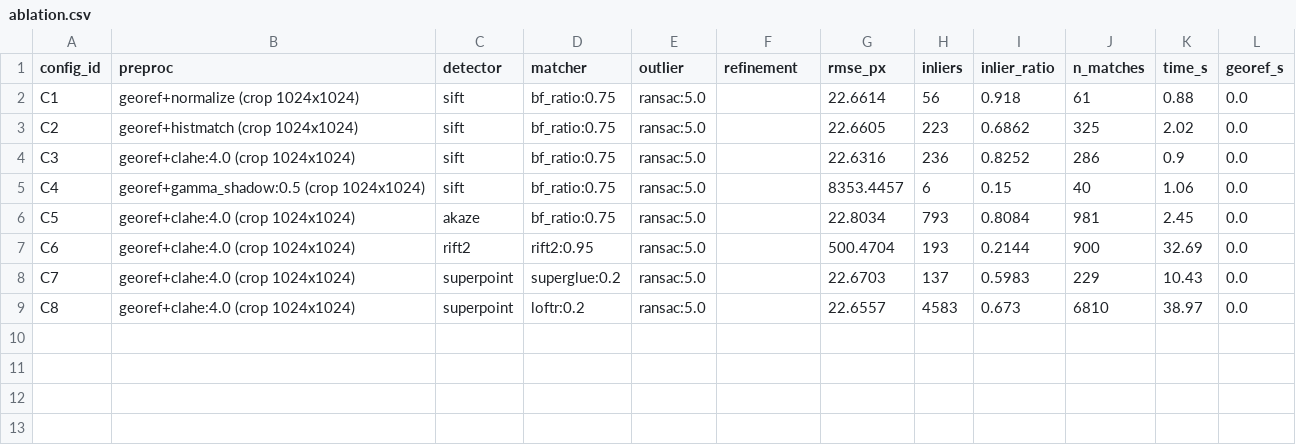
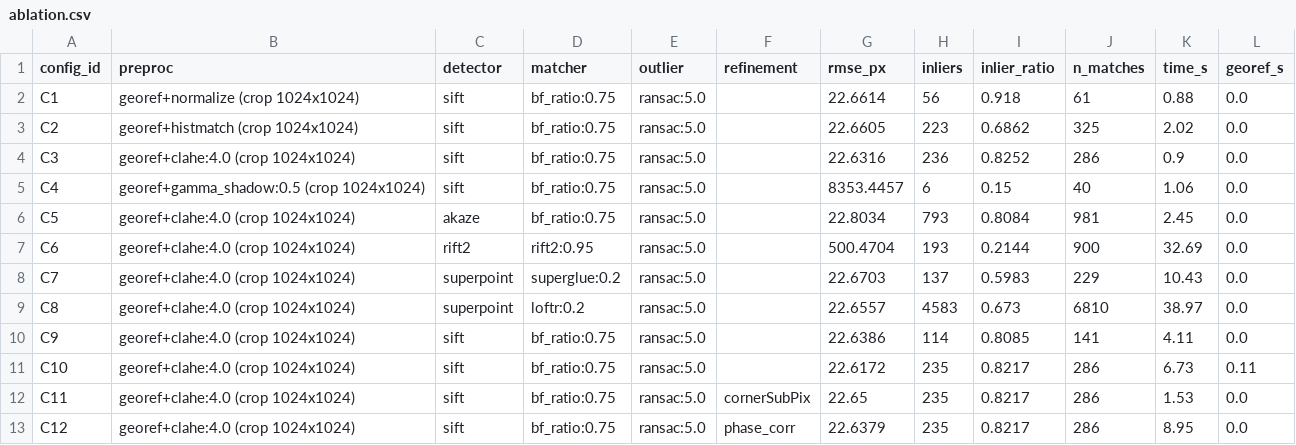
Before and after one commit to reyyishreyas/lunar-image-registration, a CSV file: results/logs/ablation.csv, drawn as a sheet.

Commit message:
Complete Phase 4 outlier rejection and sub-pixel refinement (Configs C9-C12)

```diff
--- a/results/logs/ablation.csv
+++ b/results/logs/ablation.csv
@@ -9 +9,5 @@ C7,georef+clahe:4.0 (crop 1024x1024),superpoint,superglue:0.2,ransac:5.0,,22.670
 C8,georef+clahe:4.0 (crop 1024x1024),superpoint,loftr:0.2,ransac:5.0,,22.6557,4583,0.673,6810,38.97,0.0
+C9,georef+clahe:4.0 (crop 1024x1024),sift,bf_ratio:0.75,ransac:5.0,,22.6386,114,0.8085,141,4.11,0.0
+C10,georef+clahe:4.0 (crop 1024x1024),sift,bf_ratio:0.75,ransac:5.0,,22.6172,235,0.8217,286,6.73,0.11
+C11,georef+clahe:4.0 (crop 1024x1024),sift,bf_ratio:0.75,ransac:5.0,cornerSubPix,22.65,235,0.8217,286,1.53,0.0
+C12,georef+clahe:4.0 (crop 1024x1024),sift,bf_ratio:0.75,ransac:5.0,phase_corr,22.6379,235,0.8217,286,8.95,0.0
```
Also changed, not shown: 18 other files.
